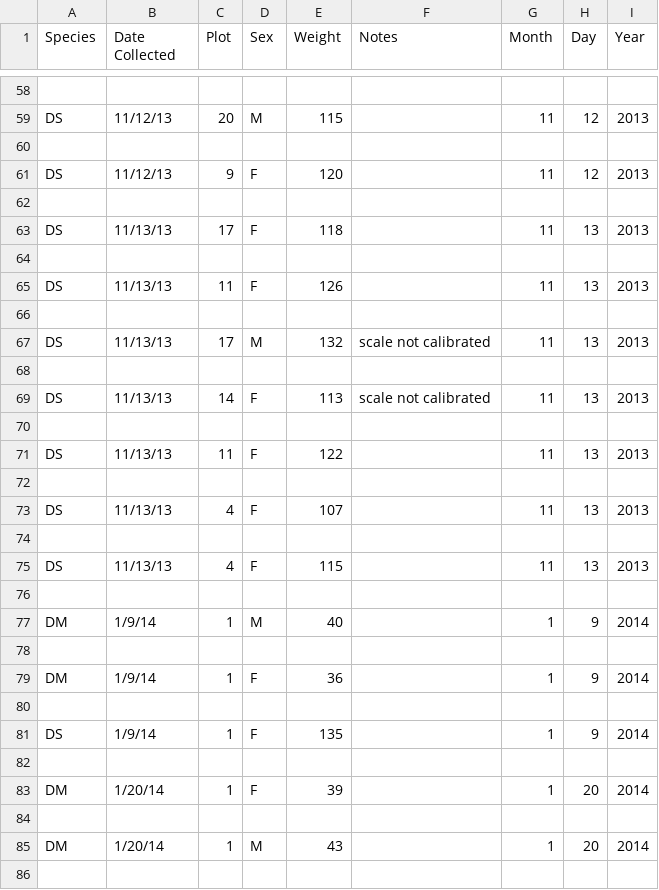
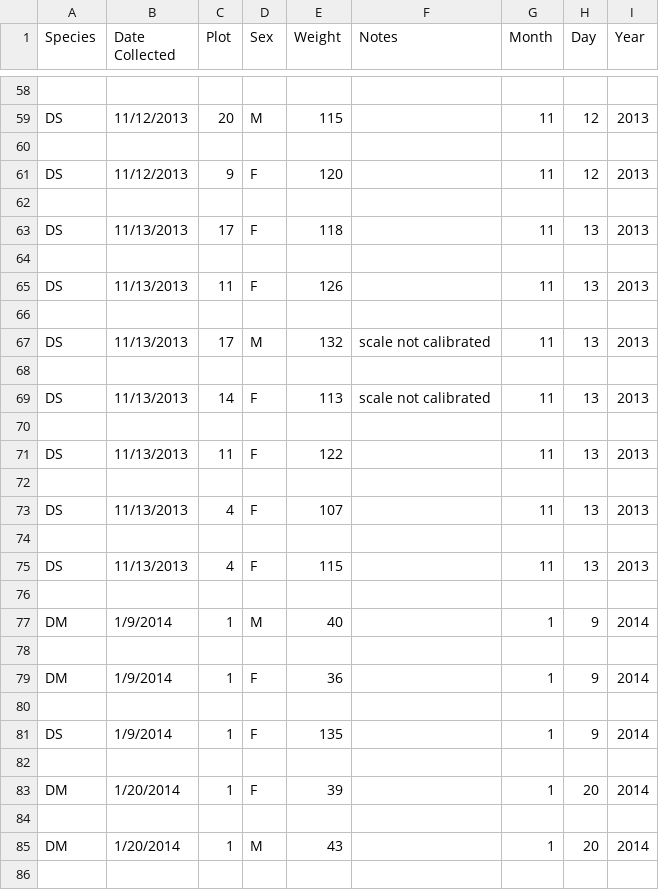
Before and after one commit to LincolnCathedral/survey_data, a CSV file: survey_data_cleaned.csv, drawn as a sheet; only a part is shown, gaps mark what is left out; the diff covers the shown part only; the diff names each change by its address in the sheet, - before the commit and + after, or states it on an @@ line.

```diff
--- a/survey_data_cleaned.csv
+++ b/survey_data_cleaned.csv
-B59 (Date Collected): 11/12/13
+B59 (Date Collected): 11/12/2013
-B61 (Date Collected): 11/12/13
+B61 (Date Collected): 11/12/2013
-B63 (Date Collected): 11/13/13
+B63 (Date Collected): 11/13/2013
-B65 (Date Collected): 11/13/13
+B65 (Date Collected): 11/13/2013
-B67 (Date Collected): 11/13/13
+B67 (Date Collected): 11/13/2013
-B69 (Date Collected): 11/13/13
+B69 (Date Collected): 11/13/2013
-B71 (Date Collected): 11/13/13
+B71 (Date Collected): 11/13/2013
-B73 (Date Collected): 11/13/13
+B73 (Date Collected): 11/13/2013
-B75 (Date Collected): 11/13/13
+B75 (Date Collected): 11/13/2013
-B77 (Date Collected): 1/9/14
+B77 (Date Collected): 1/9/2014
-B79 (Date Collected): 1/9/14
+B79 (Date Collected): 1/9/2014
-B81 (Date Collected): 1/9/14
+B81 (Date Collected): 1/9/2014
-B83 (Date Collected): 1/20/14
+B83 (Date Collected): 1/20/2014
-B85 (Date Collected): 1/20/14
+B85 (Date Collected): 1/20/2014
```
Also changed, not shown: 65 edited cells elsewhere in this file.
